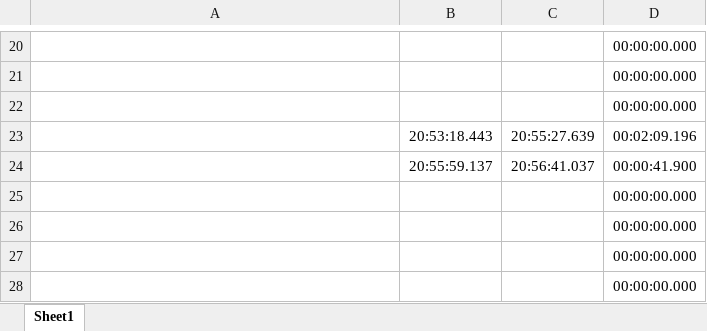
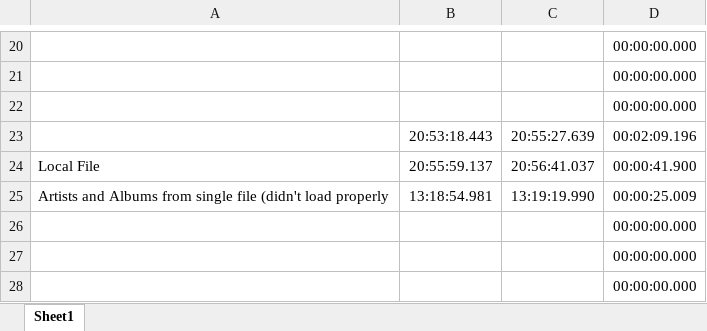
Before and after one commit to Genteel01/music_app, an Excel workbook: fetchtimingmeasurements.xlsx, sheet Sheet1, drawn as a sheet; only a part is shown, gaps mark what is left out; values as stored, in another font and other column widths than the file's, no borders; removed rows and columns are numbered as before the commit, all else as after; the diff names each change by its address in the sheet, - before the commit and + after, or states it on an @@ line.

Commit message:
Works for artists, not for albums

```diff
--- a/fetchtimingmeasurements.xlsx (sheet Sheet1)
+++ b/fetchtimingmeasurements.xlsx (sheet Sheet1)
-A24: (empty)
+A24: Local File
-row 25:  |  |  | 00:00:00.000
+row 25: Artists and Albums from single file (didn't load properly | 13:18:54.981 | 13:19:19.990 | 00:00:25.009
```
Also changed, not shown: 3 other files.
